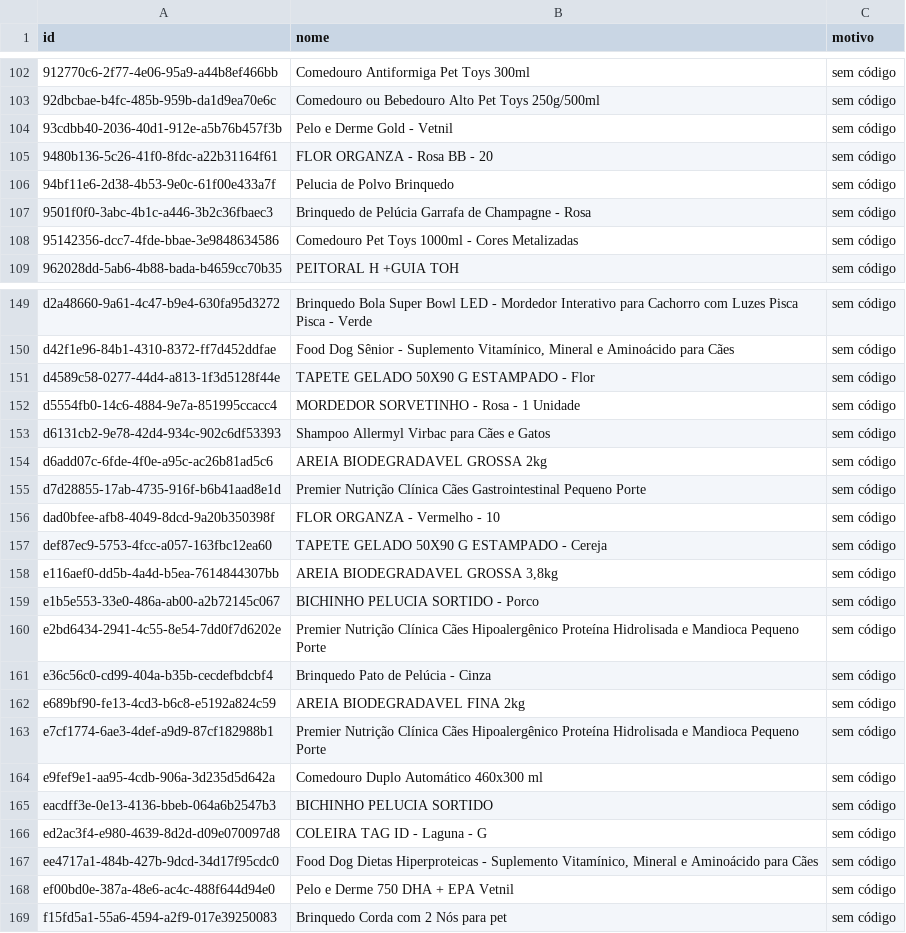
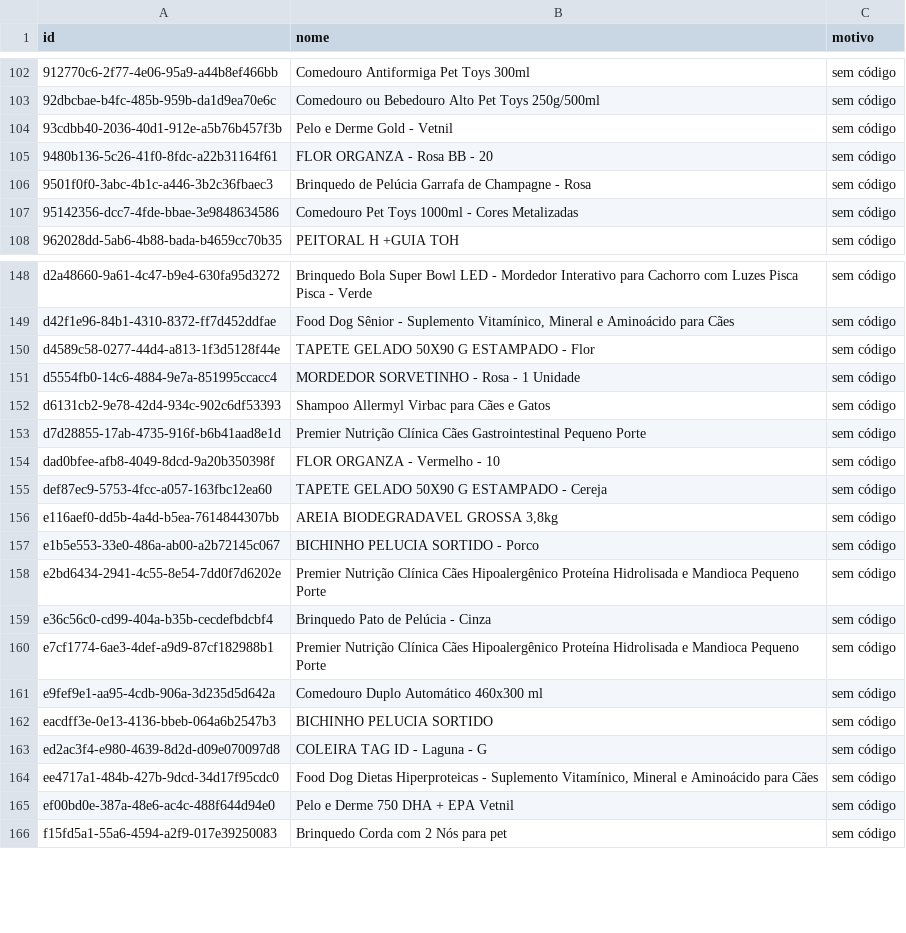
Before and after one commit to dudaandressamiranda-prog/Automatizando, a CSV file: catalogo-produtos/importador/regras-desativados.csv, drawn as a sheet; only a part is shown, gaps mark what is left out; the diff names each change by its address in the sheet, - before the commit and + after, or states it on an @@ line.

```diff
--- a/catalogo-produtos/importador/regras-desativados.csv
+++ b/catalogo-produtos/importador/regras-desativados.csv
-row 106: 94bf11e6-2d38-4b53-9e0c-61f00e433a7f | Pelucia de Polvo Brinquedo | sem código
-row 154: d6add07c-6fde-4f0e-a95c-ac26b81ad5c6 | AREIA BIODEGRADAVEL GROSSA 2kg | sem código
-row 162: e689bf90-fe13-4cd3-b6c8-e5192a824c59 | AREIA BIODEGRADAVEL FINA 2kg | sem código
```
Also changed, not shown: 7 other files.
